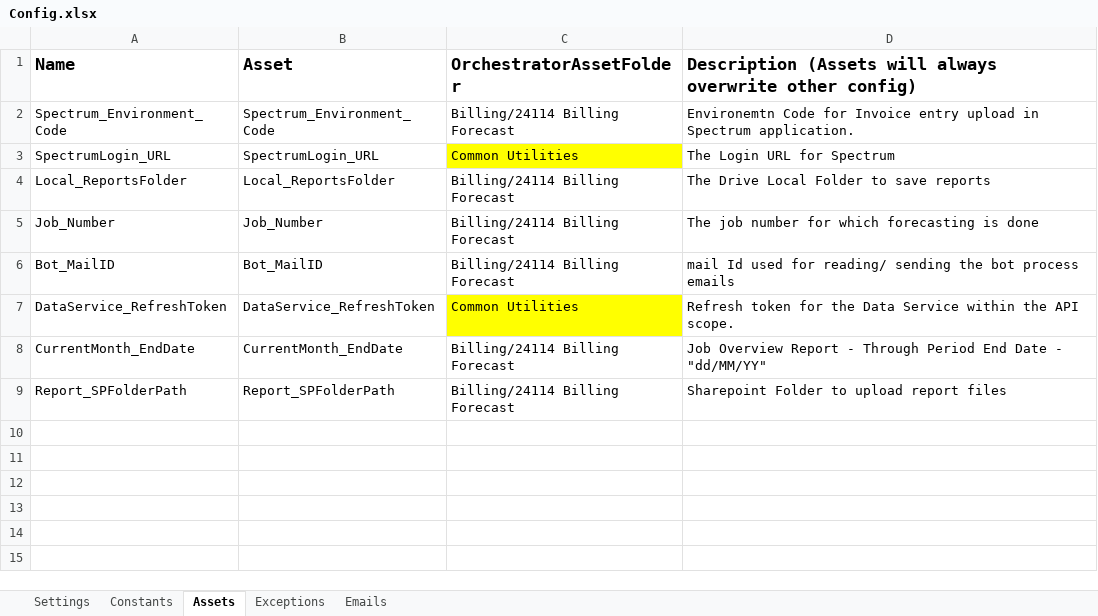
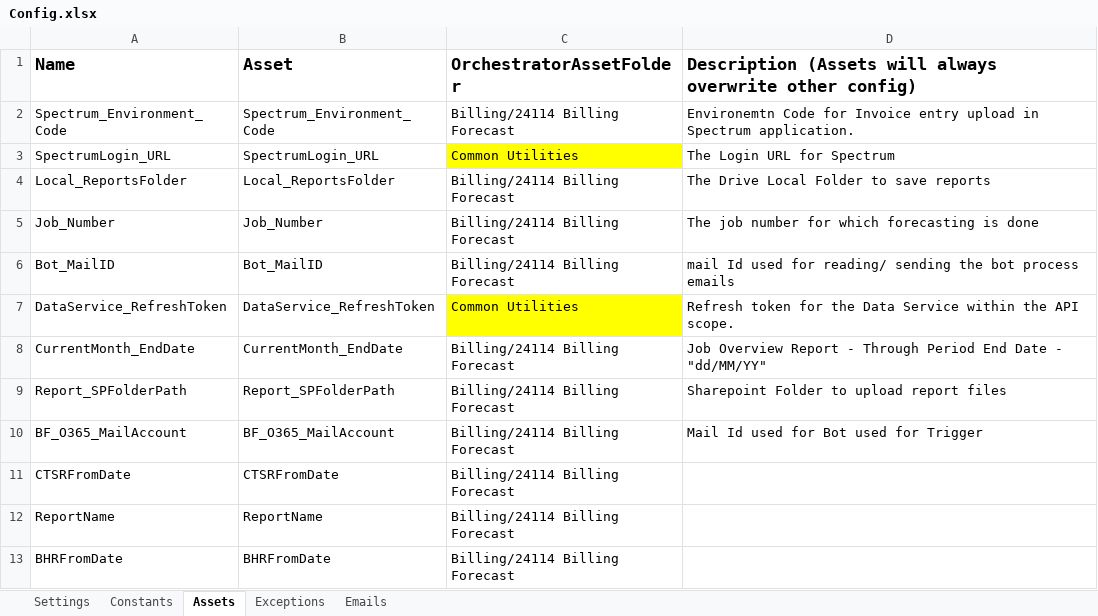
Before and after one commit to InPwr-CoE/InPwr.Bill.BillingForecast, an Excel workbook: Data/Config.xlsx, sheet Assets, drawn as a sheet; values as stored, in another font and other column widths than the file's, no borders; the diff names each change by its address in the sheet, - before the commit and + after, or states it on an @@ line.

Commit message:
Added asset for CTSR and BHR from date selection

```diff
--- a/Data/Config.xlsx (sheet Assets)
+++ b/Data/Config.xlsx (sheet Assets)
+row 10: BF_O365_MailAccount | BF_O365_MailAccount | Billing/24114 Billing Forecast | Mail Id used for Bot used for Trigger
+row 11: CTSRFromDate | CTSRFromDate | Billing/24114 Billing Forecast
+row 12: ReportName | ReportName | Billing/24114 Billing Forecast
+row 13: BHRFromDate | BHRFromDate | Billing/24114 Billing Forecast
```
Also changed, not shown: sheet Settings, sheet Emails, 51 other files.
